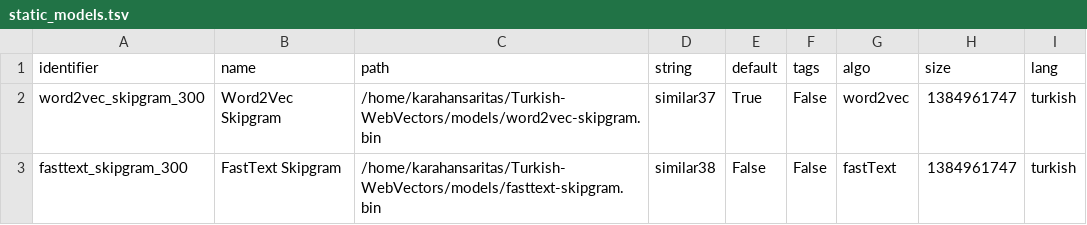
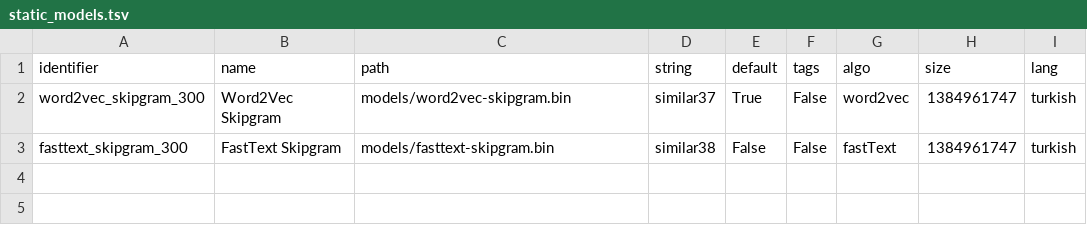
Before and after one commit to Turkish-Word-Embeddings/Turkish-WebVectors, a TSV file: static_models.tsv, drawn as a sheet.

```diff
--- a/static_models.tsv
+++ b/static_models.tsv
@@ -1,3 +1,3 @@
 identifier	name	path	string	default	tags	algo	size	lang
-word2vec_skipgram_300	Word2Vec Skipgram	/home/karahansaritas/Turkish-WebVectors/models/word2vec-skipgram.bin	similar37	True	False	word2vec	1384961747	turkish
-fasttext_skipgram_300	FastText Skipgram	/home/karahansaritas/Turkish-WebVectors/models/fasttext-skipgram.bin	similar38	False	False	fastText	1384961747	turkish
+word2vec_skipgram_300	Word2Vec Skipgram	models/word2vec-skipgram.bin	similar37	True	False	word2vec	1384961747	turkish
+fasttext_skipgram_300	FastText Skipgram	models/fasttext-skipgram.bin	similar38	False	False	fastText	1384961747	turkish
```
Also changed, not shown: 2 other files.
